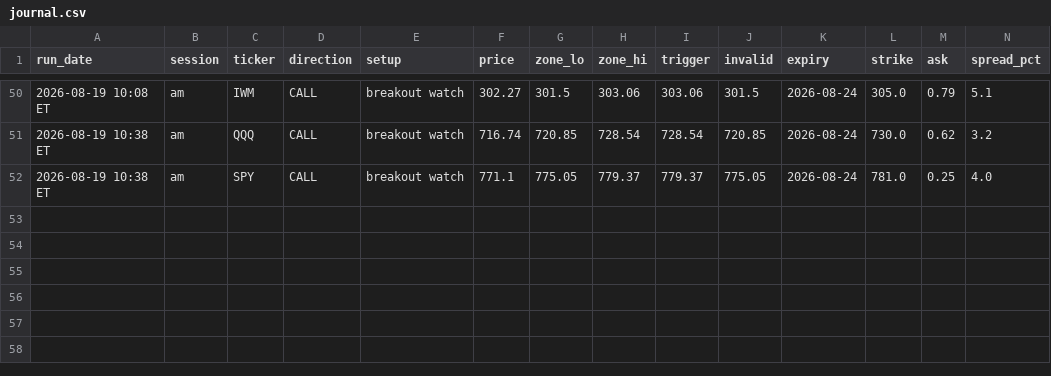
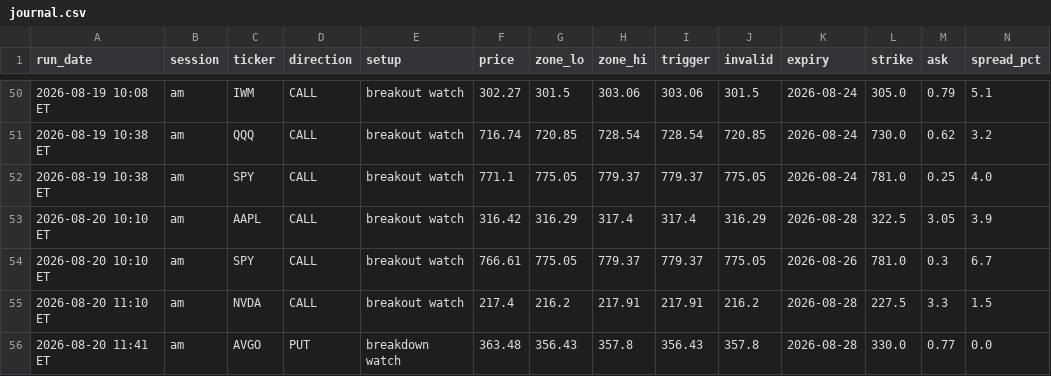
Before and after one commit to Ashit1729/option-scanner, a CSV file: journal.csv, drawn as a sheet; only a part is shown, gaps mark what is left out; rows hold the shown columns only; the diff names each change by its address in the sheet, - before the commit and + after, or states it on an @@ line.

```diff
--- a/journal.csv
+++ b/journal.csv
+row 53: 2026-08-20 10:10 ET | am | AAPL | CALL | breakout watch | 316.42 | 316.29 | 317.4 | 317.4 | 316.29 | 2026-08-28 | 322.5 | 3.05 | 3.9
+row 54: 2026-08-20 10:10 ET | am | SPY | CALL | breakout watch | 766.61 | 775.05 | 779.37 | 779.37 | 775.05 | 2026-08-26 | 781.0 | 0.3 | 6.7
+row 55: 2026-08-20 11:10 ET | am | NVDA | CALL | breakout watch | 217.4 | 216.2 | 217.91 | 217.91 | 216.2 | 2026-08-28 | 227.5 | 3.3 | 1.5
+row 56: 2026-08-20 11:41 ET | am | AVGO | PUT | breakdown watch | 363.48 | 356.43 | 357.8 | 356.43 | 357.8 | 2026-08-28 | 330.0 | 0.77 | 0.0
```
Also changed, not shown: 1 other file.
